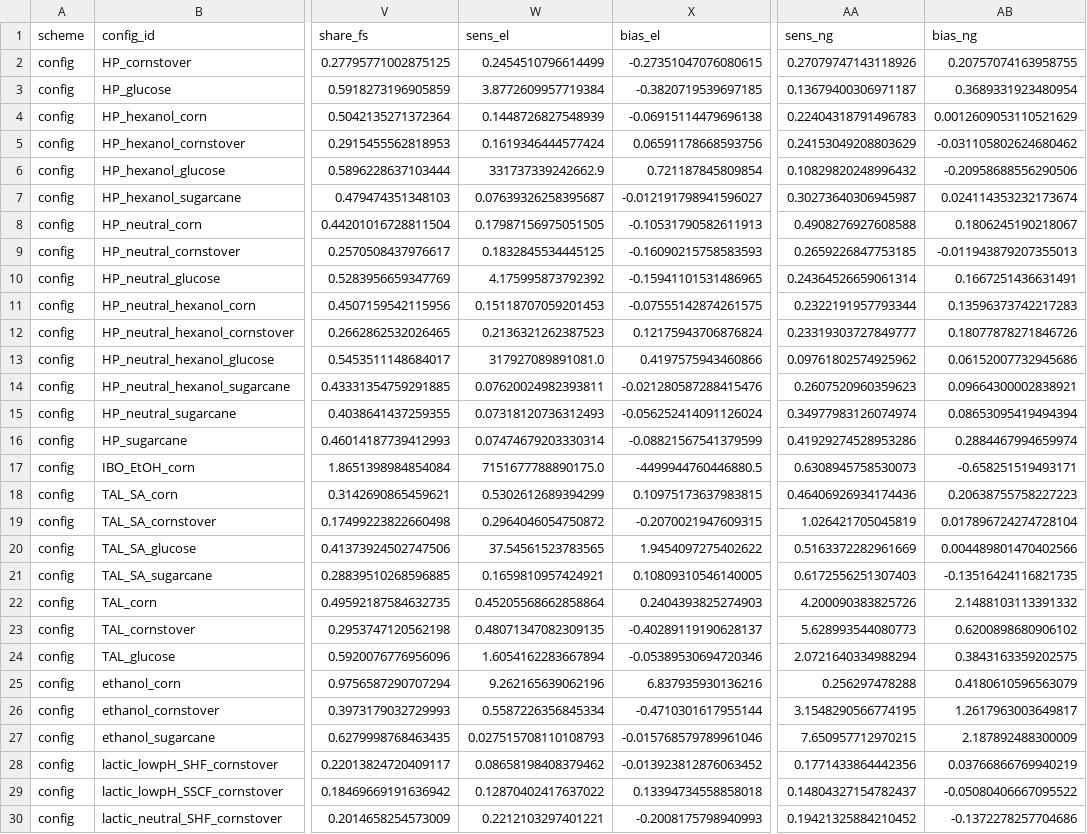
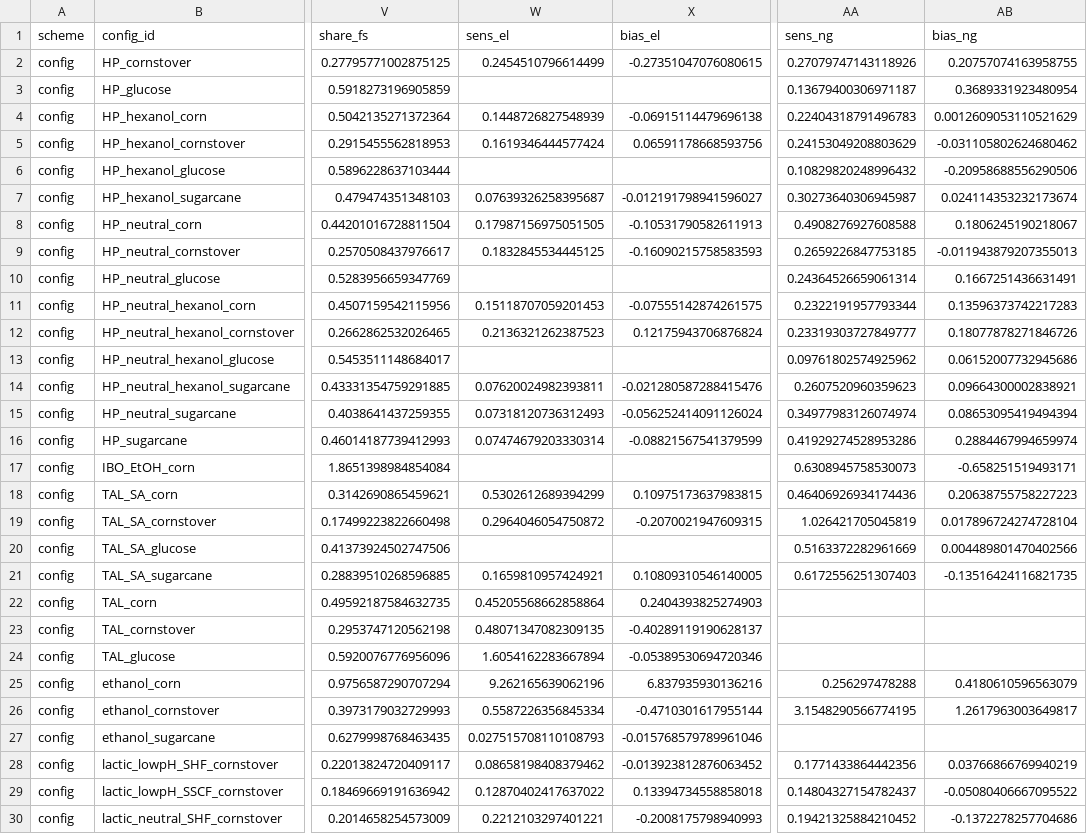
Before and after one commit to sarangbhagwat/fermentation_insights, a CSV file: fermentation_insights/coeff_predictor/results/tables/cv_fidelity_per_config.csv, drawn as a sheet; only a part is shown, gaps mark what is left out; the diff covers the shown part only; the diff names each change by its address in the sheet, - before the commit and + after, or states it on an @@ line.

```diff
--- a/fermentation_insights/coeff_predictor/results/tables/cv_fidelity_per_config.csv
+++ b/fermentation_insights/coeff_predictor/results/tables/cv_fidelity_per_config.csv
-W3 (sens_el): 3.8772609957719384
+W3 (sens_el): (empty)
-X3 (bias_el): -0.3820719539697185
+X3 (bias_el): (empty)
-W6 (sens_el): 331737339242662.9
+W6 (sens_el): (empty)
-X6 (bias_el): 0.721187845809854
+X6 (bias_el): (empty)
-W10 (sens_el): 4.175995873792392
+W10 (sens_el): (empty)
-X10 (bias_el): -0.15941101531486965
+X10 (bias_el): (empty)
-W13 (sens_el): 317927089891081.0
+W13 (sens_el): (empty)
-X13 (bias_el): 0.4197575943460866
+X13 (bias_el): (empty)
-W17 (sens_el): 7151677788890175.0
+W17 (sens_el): (empty)
-X17 (bias_el): -4499944760446880.5
+X17 (bias_el): (empty)
-W20 (sens_el): 37.54561523783565
+W20 (sens_el): (empty)
-X20 (bias_el): 1.9454097275402622
+X20 (bias_el): (empty)
-AA22 (sens_ng): 4.200090383825726
+AA22 (sens_ng): (empty)
-AB22 (bias_ng): 2.1488103113391332
+AB22 (bias_ng): (empty)
-AA23 (sens_ng): 5.628993544080773
+AA23 (sens_ng): (empty)
-AB23 (bias_ng): 0.6200898680906102
+AB23 (bias_ng): (empty)
-AA24 (sens_ng): 2.0721640334988294
+AA24 (sens_ng): (empty)
-AB24 (bias_ng): 0.3843163359202575
+AB24 (bias_ng): (empty)
-AA27 (sens_ng): 7.650957712970215
+AA27 (sens_ng): (empty)
-AB27 (bias_ng): 2.187892488300009
+AB27 (bias_ng): (empty)
```
Also changed, not shown: 100 edited cells elsewhere in this file, fermentation_insights/coeff_predictor/results/tables/price_response_final_dev.csv, fermentation_insights/coeff_predictor/results/tables/timings.csv, 11 other files.
